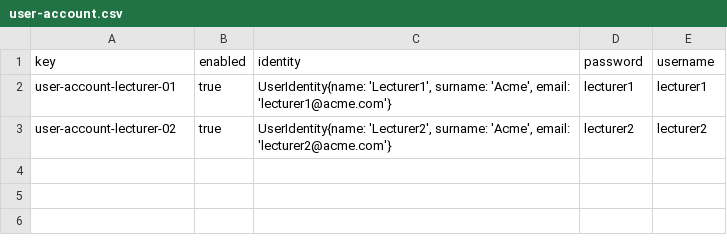
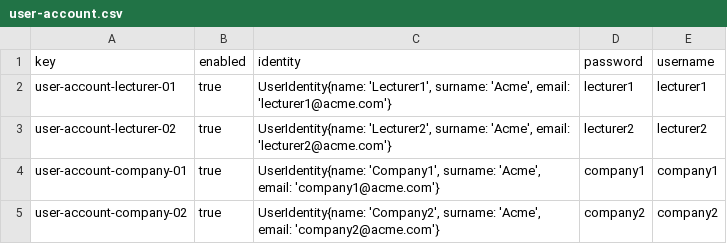
Before and after one commit to rafgargal/Acme-L3-D01, a CSV file: src/main/webapp/WEB-INF/resources/sample-data/user-account.csv, drawn as a sheet.

Commit message:
Sample data company

```diff
--- a/src/main/webapp/WEB-INF/resources/sample-data/user-account.csv
+++ b/src/main/webapp/WEB-INF/resources/sample-data/user-account.csv
@@ -3 +3,3 @@ user-account-lecturer-01,true,"UserIdentity{name: 'Lecturer1', surname: 'Acme',
 user-account-lecturer-02,true,"UserIdentity{name: 'Lecturer2', surname: 'Acme', email: 'lecturer2@acme.com'}",lecturer2,lecturer2
+user-account-company-01,true,"UserIdentity{name: 'Company1', surname: 'Acme', email: 'company1@acme.com'}",company1,company1
+user-account-company-02,true,"UserIdentity{name: 'Company2', surname: 'Acme', email: 'company2@acme.com'}",company2,company2
```
Also changed, not shown: 1 other file.
